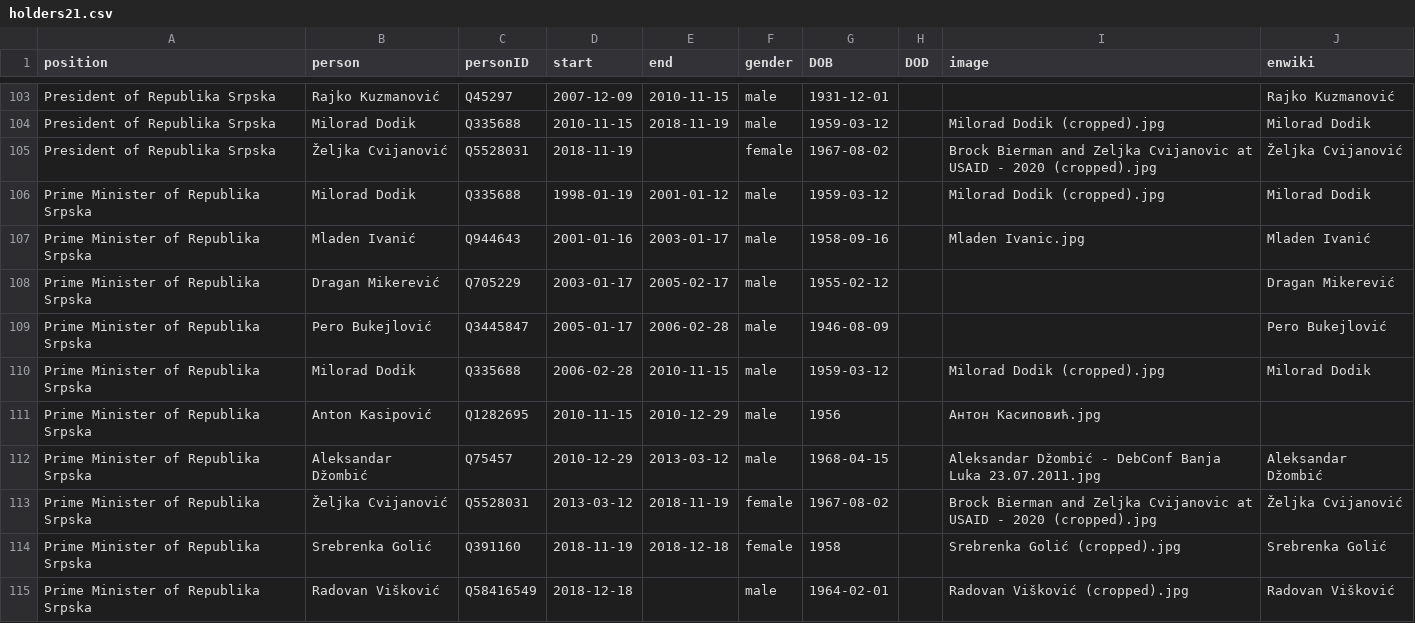
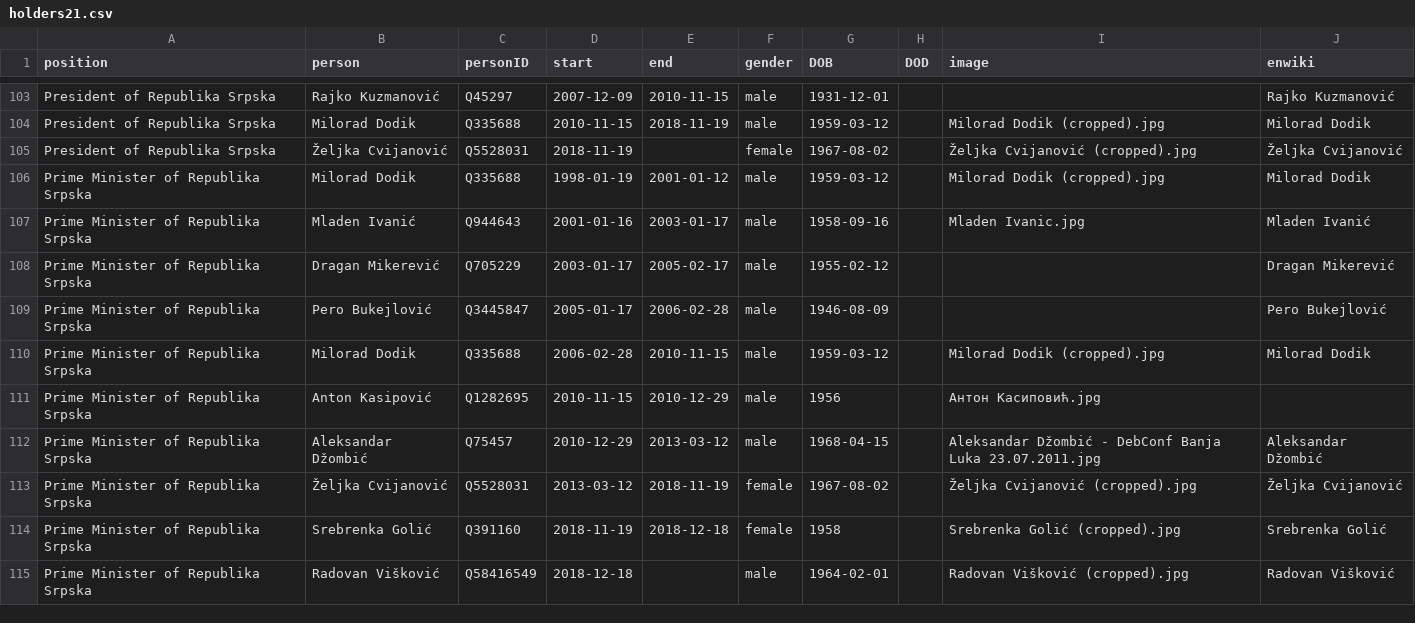
Before and after one commit to every-politician-scrapers/bosnia-herzegovina-ministers, a CSV file: html/holders21.csv, drawn as a sheet; only a part is shown, gaps mark what is left out.

```diff
--- a/html/holders21.csv
+++ b/html/holders21.csv
@@ -104,3 +104,3 @@ President of Republika Srpska,Rajko Kuzmanović,Q45297,2007-12-09,2010-11-15,mal
 President of Republika Srpska,Milorad Dodik,Q335688,2010-11-15,2018-11-19,male,1959-03-12,,Milorad Dodik (cropped).jpg,Milorad Dodik
-President of Republika Srpska,Željka Cvijanović,Q5528031,2018-11-19,,female,1967-08-02,,Brock Bierman and Zeljka Cvijanovic at USAID - 2020 (cropped).jpg,Željka Cvijanović
+President of Republika Srpska,Željka Cvijanović,Q5528031,2018-11-19,,female,1967-08-02,,Željka Cvijanović (cropped).jpg,Željka Cvijanović
 Prime Minister of Republika Srpska,Milorad Dodik,Q335688,1998-01-19,2001-01-12,male,1959-03-12,,Milorad Dodik (cropped).jpg,Milorad Dodik
@@ -112,3 +112,3 @@ Prime Minister of Republika Srpska,Anton Kasipović,Q1282695,2010-11-15,2010-12-
 Prime Minister of Republika Srpska,Aleksandar Džombić,Q75457,2010-12-29,2013-03-12,male,1968-04-15,,Aleksandar Džombić - DebConf Banja Luka 23.07.2011.jpg,Aleksandar Džombić
-Prime Minister of Republika Srpska,Željka Cvijanović,Q5528031,2013-03-12,2018-11-19,female,1967-08-02,,Brock Bierman and Zeljka Cvijanovic at USAID - 2020 (cropped).jpg,Željka Cvijanović
+Prime Minister of Republika Srpska,Željka Cvijanović,Q5528031,2013-03-12,2018-11-19,female,1967-08-02,,Željka Cvijanović (cropped).jpg,Željka Cvijanović
 Prime Minister of Republika Srpska,Srebrenka Golić,Q391160,2018-11-19,2018-12-18,female,1958,,Srebrenka Golić (cropped).jpg,Srebrenka Golić
```
Also changed, not shown: html/current.csv.
